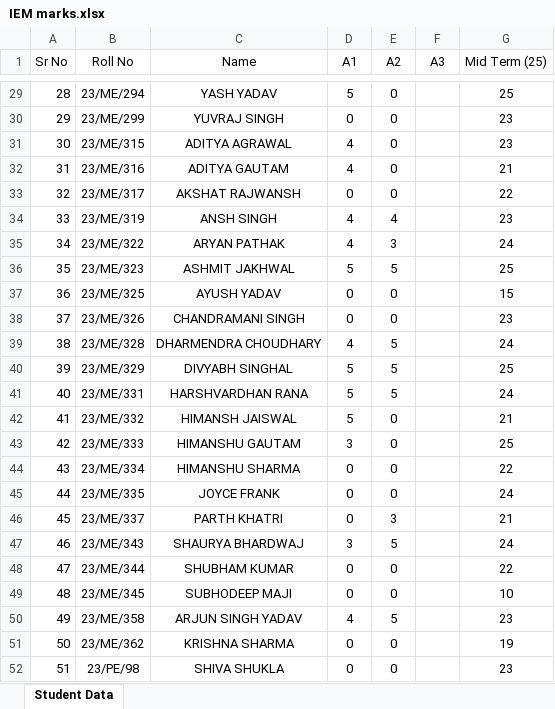
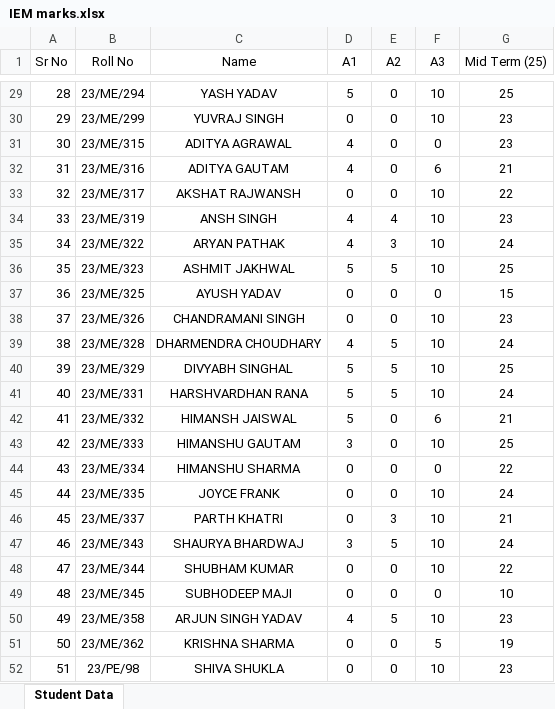
Before and after one commit to mechanicalcodingthunder/MechanicalCodingThunder.github.io, an Excel workbook: static/Upload/IEM marks.xlsx, sheet Student Data, drawn as a sheet; only a part is shown, gaps mark what is left out; values as stored, in another font and other column widths than the file's, no borders; charts and pictures not drawn; the diff covers the shown part only; the diff names each change by its address in the sheet, - before the commit and + after, or states it on an @@ line.

```diff
--- a/static/Upload/IEM marks.xlsx (sheet Student Data)
+++ b/static/Upload/IEM marks.xlsx (sheet Student Data)
-F29:F30 (A3): (empty)
+F29:F30 (A3): 10
-F31 (A3): (empty)
+F31 (A3): 0
-F32 (A3): (empty)
+F32 (A3): 6
-F33:F36 (A3): (empty)
+F33:F36 (A3): 10
-F37 (A3): (empty)
+F37 (A3): 0
-F38:F41 (A3): (empty)
+F38:F41 (A3): 10
-F42 (A3): (empty)
+F42 (A3): 6
-F43 (A3): (empty)
+F43 (A3): 10
-F44 (A3): (empty)
+F44 (A3): 0
-F45:F48 (A3): (empty)
+F45:F48 (A3): 10
-F49 (A3): (empty)
+F49 (A3): 0
-F50 (A3): (empty)
+F50 (A3): 10
-F51 (A3): (empty)
+F51 (A3): 5
-F52 (A3): (empty)
+F52 (A3): 10
```
Also changed, not shown: 27 edited cells elsewhere in this sheet, charts or pictures, static/Upload/PPE_A marks.xlsx.
